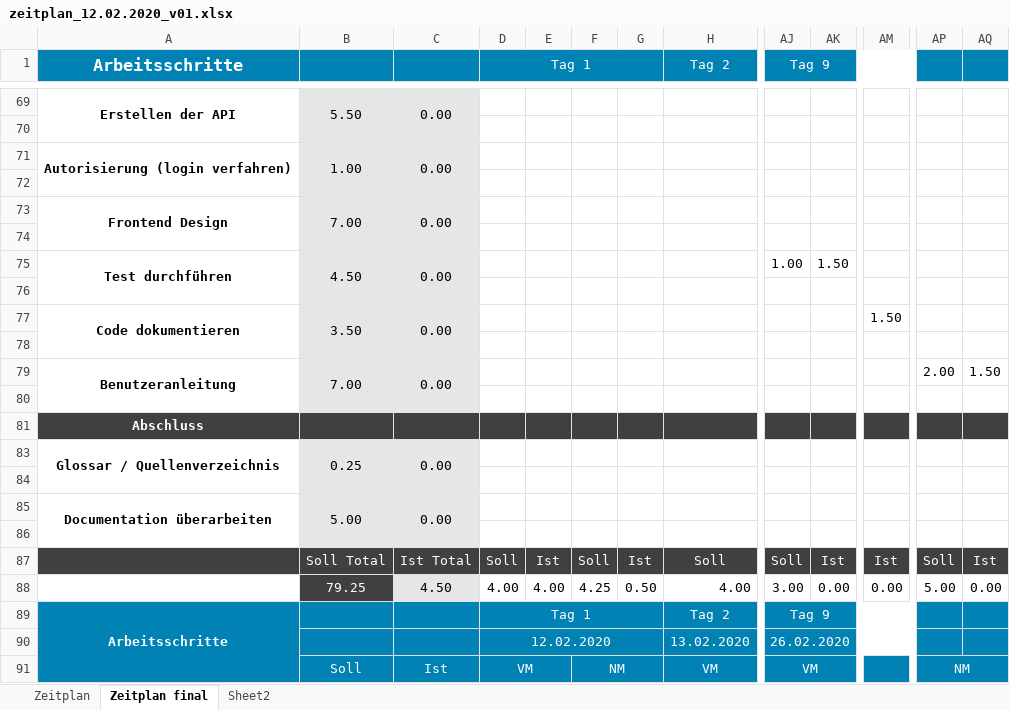
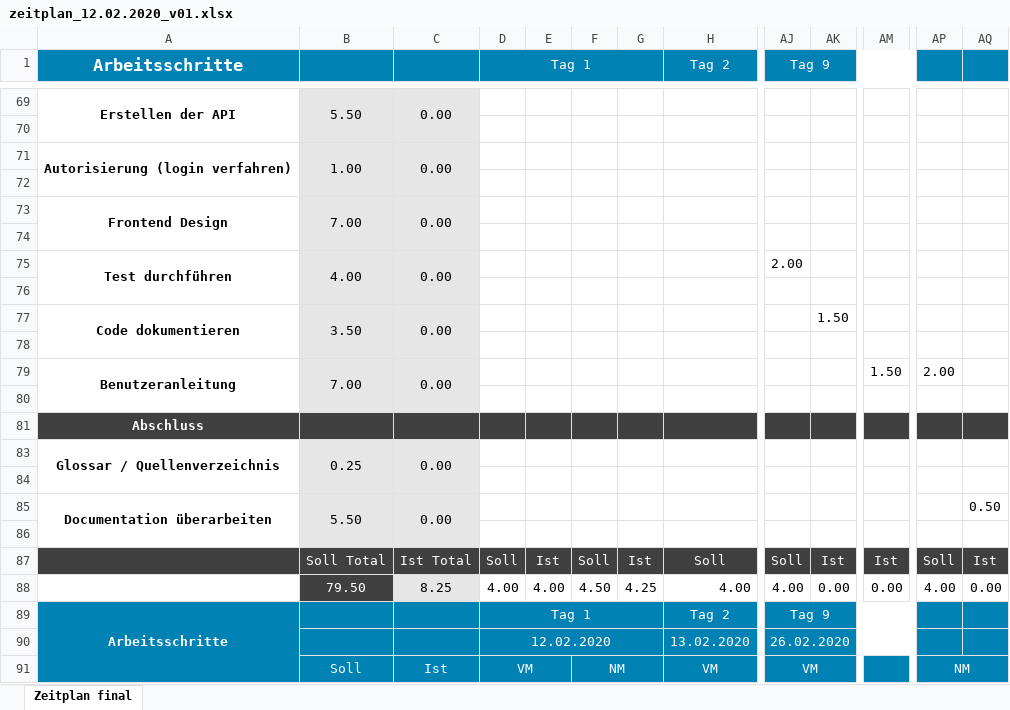
Before and after one commit to jschiess/IPA2020_Dokumentation, an Excel workbook: 02_ZEITPLAN/zeitplan_12.02.2020_v01.xlsx, sheet Zeitplan final, drawn as a sheet; only a part is shown, gaps mark what is left out; values as stored, in another font and other column widths than the file's, no borders; charts and pictures and conditional formats and table styles not drawn; the diff covers the shown part only; the diff names each change by its address in the sheet, - before the commit and + after, or states it on an @@ line.

```diff
--- a/02_ZEITPLAN/zeitplan_12.02.2020_v01.xlsx (sheet Zeitplan final)
+++ b/02_ZEITPLAN/zeitplan_12.02.2020_v01.xlsx (sheet Zeitplan final)
@@ sheet tab hidden: Zeitplan @@
@@ sheet tab hidden: Sheet2 @@
-B75: 4.50
+B75: 4.00
-AJ75 (Tag 9): 1.00
+AJ75 (Tag 9): 2.00
-AK75: 1.50
+AK75: (empty)
-AK77: (empty)
+AK77: 1.50
-AM77: 1.50
+AM77: (empty)
-AM79: (empty)
+AM79: 1.50
-AQ79: 1.50
+AQ79: (empty)
-B85: 5.00
+B85: 5.50
-AQ85: (empty)
+AQ85: 0.50
-B88: 79.25
+B88: 79.50
-C88: 4.50
+C88: 8.25
-F88: 4.25
+F88: 4.50
-G88: 0.50
+G88: 4.25
-AJ88 (Tag 9): 3.00
+AJ88 (Tag 9): 4.00
-AP88: 5.00
+AP88: 4.00
```
Also changed, not shown: 2 added rows, 2 removed rows, 19 edited cells and merged cells elsewhere in this sheet, 6 other files.
